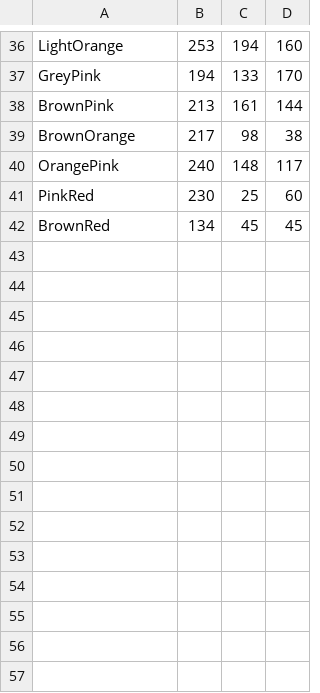
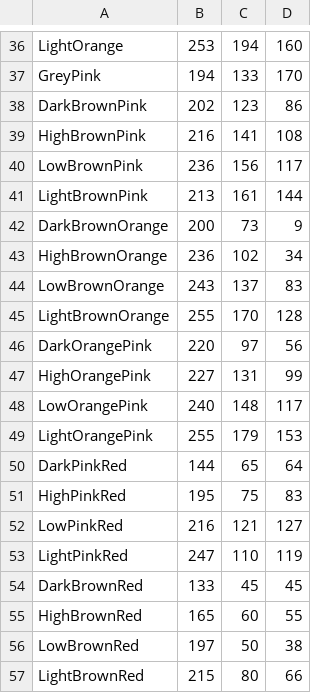
Before and after one commit to theunknowner/Thresholds, a CSV file: Thresholds/output-shades.csv, drawn as a sheet; only a part is shown, gaps mark what is left out.

Commit message:
7/15/14 - updated double colors with shades

```diff
--- a/Thresholds/output-shades.csv
+++ b/Thresholds/output-shades.csv
@@ -37,6 +37,21 @@ LightOrange,253,194,160
 GreyPink,194,133,170
-BrownPink,213,161,144
-BrownOrange,217,98,38
-OrangePink,240,148,117
-PinkRed,230,25,60
-BrownRed,134,45,45
+DarkBrownPink,202,123,86
+HighBrownPink,216,141,108
+LowBrownPink,236,156,117
+LightBrownPink,213,161,144
+DarkBrownOrange,200,73,9
+HighBrownOrange,236,102,34
+LowBrownOrange,243,137,83
+LightBrownOrange,255,170,128
+DarkOrangePink,220,97,56
+HighOrangePink,227,131,99
+LowOrangePink,240,148,117
+LightOrangePink,255,179,153
+DarkPinkRed,144,65,64
+HighPinkRed,195,75,83
+LowPinkRed,216,121,127
+LightPinkRed,247,110,119
+DarkBrownRed,133,45,45
+HighBrownRed,165,60,55
+LowBrownRed,197,50,38
+LightBrownRed,215,80,66
```
